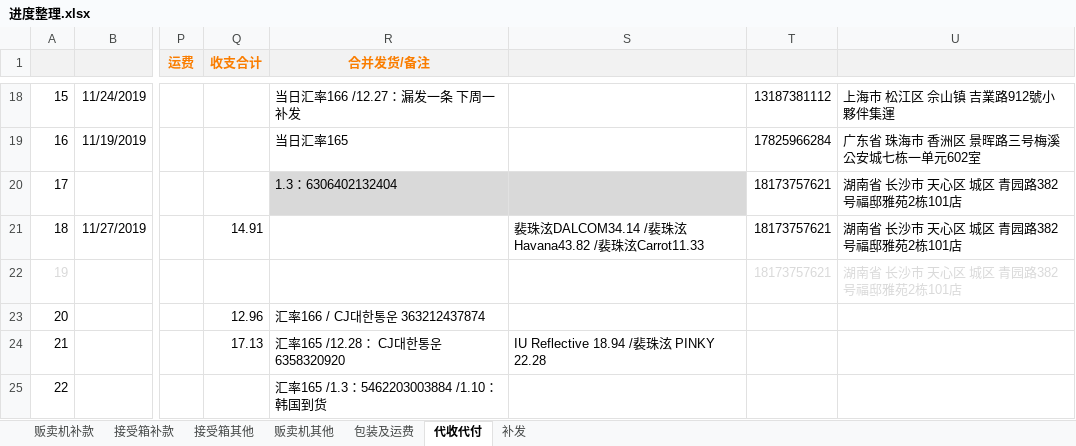
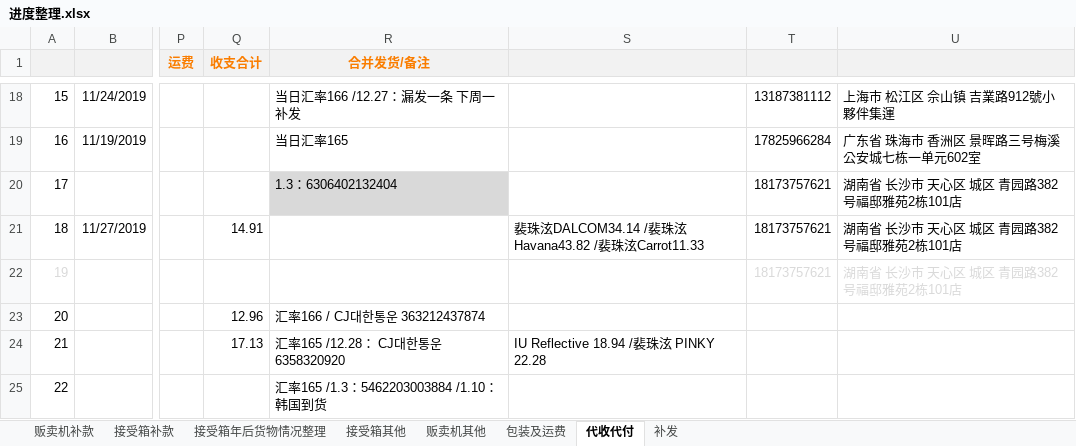
Before and after one commit to yukimi1212/404, an Excel workbook: 进度整理.xlsx, sheet 代收代付, drawn as a sheet; only a part is shown, gaps mark what is left out; values as stored, in another font and other column widths than the file's, no borders; the diff names each change by its address in the sheet, - before the commit and + after, or states it on an @@ line.

```diff
--- a/进度整理.xlsx (sheet 代收代付)
+++ b/进度整理.xlsx (sheet 代收代付)
+sheet tab: 接受箱年后货物情况整理
-S20 fill: #D9D9D9
+S20 fill: none
```
Also changed, not shown: sheet 接受箱补款, sheet 接受箱其他, sheet 贩卖机其他.
